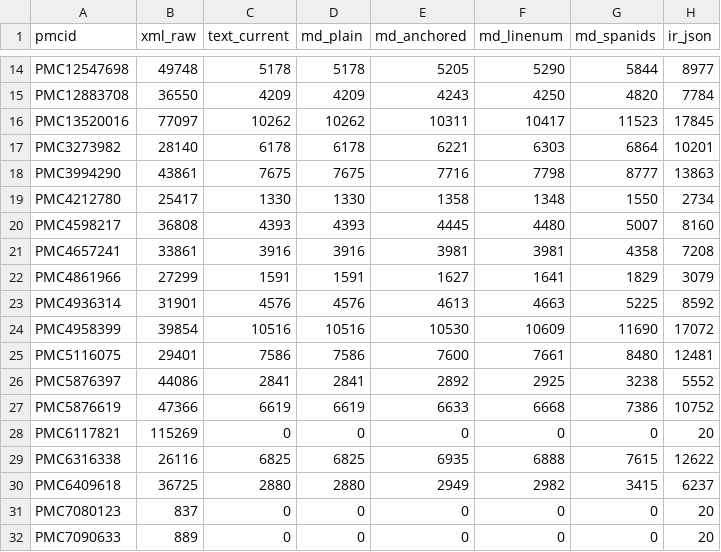
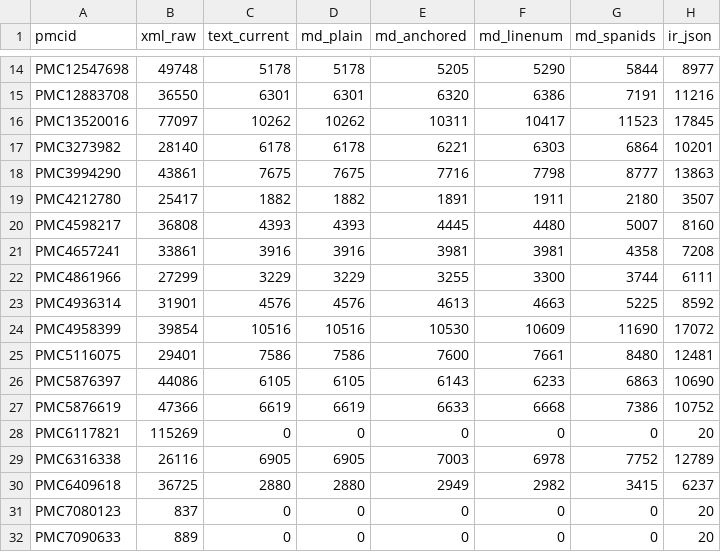
Before and after one commit to glmcz/mnp-research-standardization, a CSV file: out/tables/e1_representation.csv, drawn as a sheet; only a part is shown, gaps mark what is left out; the diff covers the shown part only; the diff names each change by its address in the sheet, - before the commit and + after, or states it on an @@ line.

```diff
--- a/out/tables/e1_representation.csv
+++ b/out/tables/e1_representation.csv
-C15 (text_current): 4209
+C15 (text_current): 6301
-D15 (md_plain): 4209
+D15 (md_plain): 6301
-E15 (md_anchored): 4243
+E15 (md_anchored): 6320
-F15 (md_linenum): 4250
+F15 (md_linenum): 6386
-G15 (md_spanids): 4820
+G15 (md_spanids): 7191
-H15 (ir_json): 7784
+H15 (ir_json): 11216
-C19 (text_current): 1330
+C19 (text_current): 1882
-D19 (md_plain): 1330
+D19 (md_plain): 1882
-E19 (md_anchored): 1358
+E19 (md_anchored): 1891
-F19 (md_linenum): 1348
+F19 (md_linenum): 1911
-G19 (md_spanids): 1550
+G19 (md_spanids): 2180
-H19 (ir_json): 2734
+H19 (ir_json): 3507
-C22 (text_current): 1591
+C22 (text_current): 3229
-D22 (md_plain): 1591
+D22 (md_plain): 3229
-E22 (md_anchored): 1627
+E22 (md_anchored): 3255
-F22 (md_linenum): 1641
+F22 (md_linenum): 3300
-G22 (md_spanids): 1829
+G22 (md_spanids): 3744
-H22 (ir_json): 3079
+H22 (ir_json): 6111
-C26 (text_current): 2841
+C26 (text_current): 6105
-D26 (md_plain): 2841
+D26 (md_plain): 6105
-E26 (md_anchored): 2892
+E26 (md_anchored): 6143
-F26 (md_linenum): 2925
+F26 (md_linenum): 6233
-G26 (md_spanids): 3238
+G26 (md_spanids): 6863
-H26 (ir_json): 5552
+H26 (ir_json): 10690
-C29 (text_current): 6825
+C29 (text_current): 6905
-D29 (md_plain): 6825
+D29 (md_plain): 6905
-E29 (md_anchored): 6935
+E29 (md_anchored): 7003
-F29 (md_linenum): 6888
+F29 (md_linenum): 6978
-G29 (md_spanids): 7615
+G29 (md_spanids): 7752
-H29 (ir_json): 12622
+H29 (ir_json): 12789
```
Also changed, not shown: 72 edited cells elsewhere in this file, out/review/comparability_worked_pairs.csv, out/review/conditions_per_paper.csv, 27 other files.
